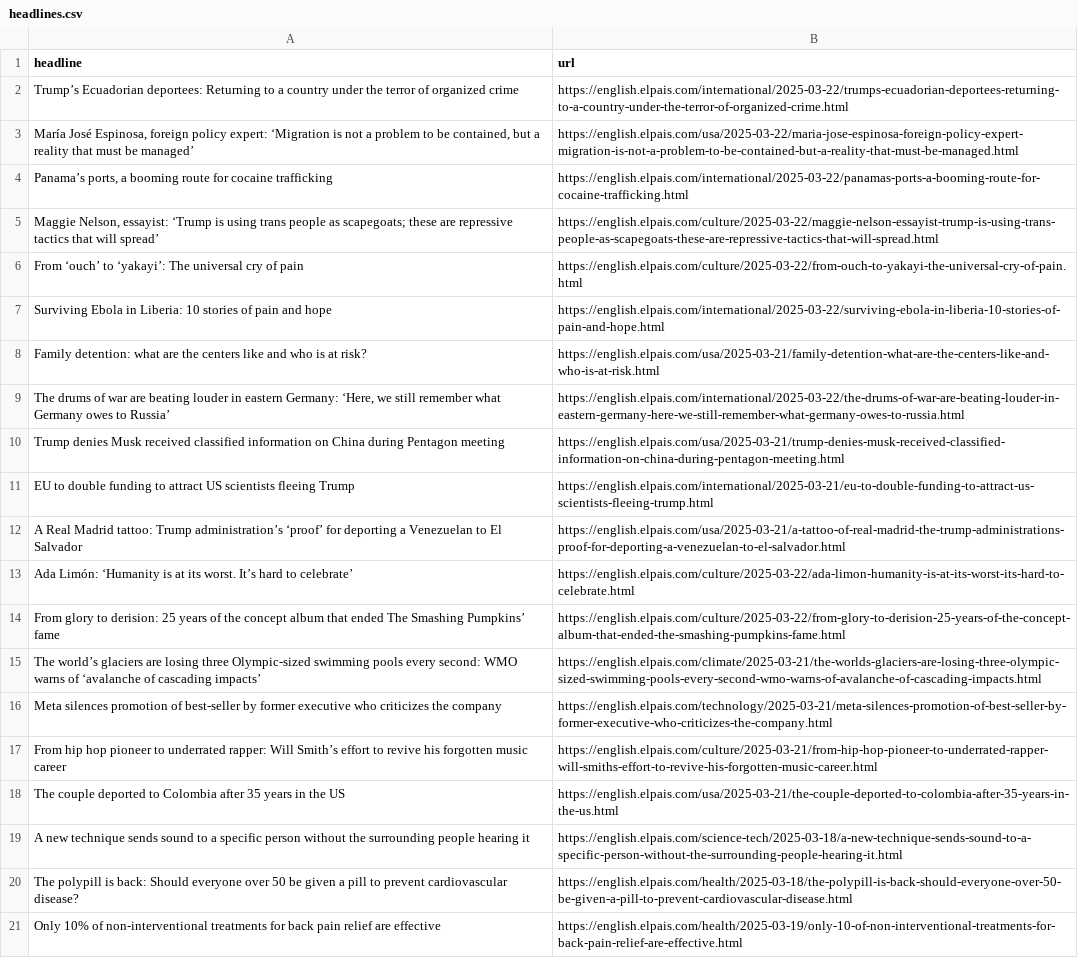
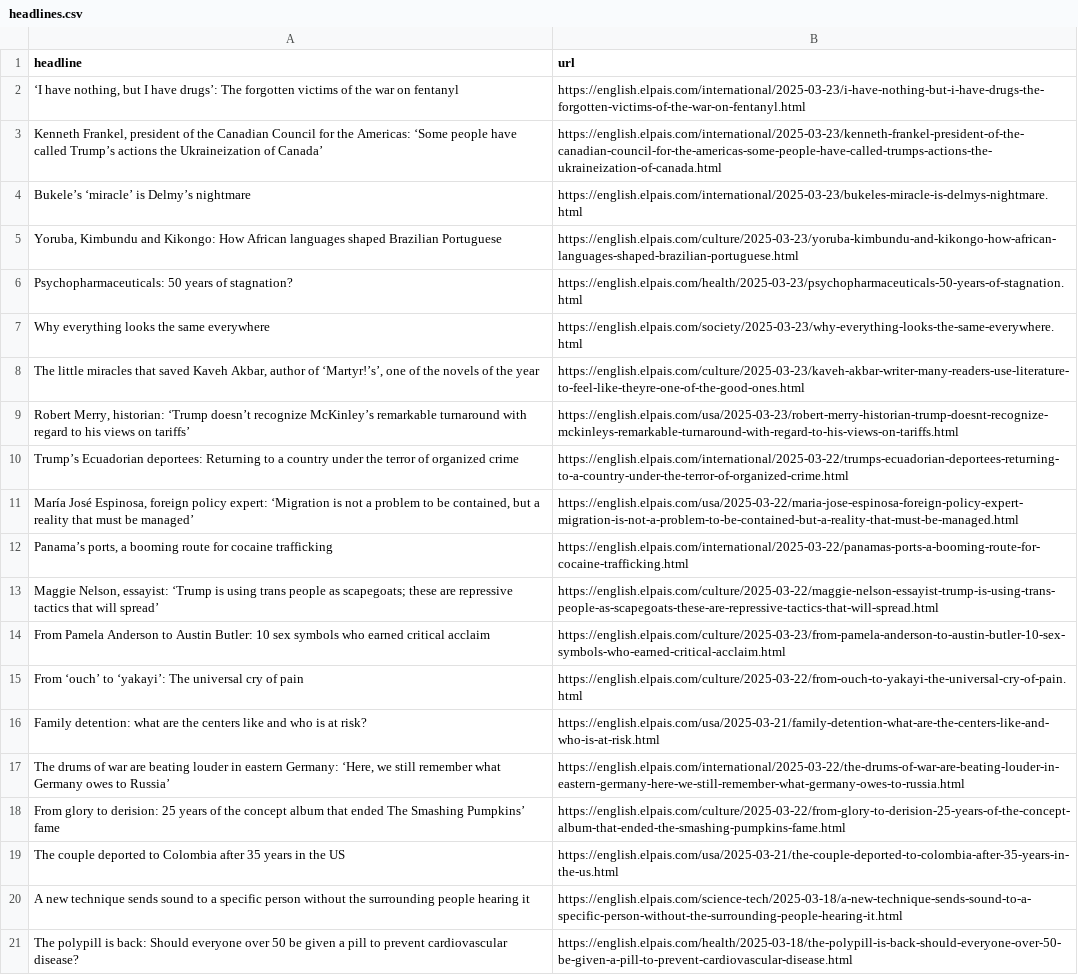
Before and after one commit to ElisabethLind/el_Pais_autoscraper, a CSV file: headlines.csv, drawn as a sheet; only a part is shown; the shorter side is filled out with more unchanged rows; removed rows and columns are numbered as before the commit, all else as after; the diff names each change by its address in the sheet, - before the commit and + after, or states it on an @@ line.

```diff
--- a/headlines.csv
+++ b/headlines.csv
+row 2: ‘I have nothing, but I have drugs’: The forgotten victims of the war on fentanyl | https://english.elpais.com/international/2025-03-23/i-have-nothing-but-i-have-drugs-the-forgotten-victims-of-the-war-on-fentanyl.html
+row 3: Kenneth Frankel, president of the Canadian Council for the Americas: ‘Some people have called Trump’s actions the Ukraineization of Canada’ | https://english.elpais.com/international/2025-03-23/kenneth-frankel-president-of-the-canadian-council-for-the-americas-some-people-have-called-trumps-actions-the-ukraineization-of-canada.html
+row 4: Bukele’s ‘miracle’ is Delmy’s nightmare | https://english.elpais.com/international/2025-03-23/bukeles-miracle-is-delmys-nightmare.html
+row 5: Yoruba, Kimbundu and Kikongo: How African languages shaped Brazilian Portuguese | https://english.elpais.com/culture/2025-03-23/yoruba-kimbundu-and-kikongo-how-african-languages-shaped-brazilian-portuguese.html
+row 6: Psychopharmaceuticals: 50 years of stagnation? | https://english.elpais.com/health/2025-03-23/psychopharmaceuticals-50-years-of-stagnation.html
+row 7: Why everything looks the same everywhere | https://english.elpais.com/society/2025-03-23/why-everything-looks-the-same-everywhere.html
+row 8: The little miracles that saved Kaveh Akbar, author of ‘Martyr!’s’, one of the novels of the year | https://english.elpais.com/culture/2025-03-23/kaveh-akbar-writer-many-readers-use-literature-to-feel-like-theyre-one-of-the-good-ones.html
+row 9: Robert Merry, historian: ‘Trump doesn’t recognize McKinley’s remarkable turnaround with regard to his views on tariffs’ | https://english.elpais.com/usa/2025-03-23/robert-merry-historian-trump-doesnt-recognize-mckinleys-remarkable-turnaround-with-regard-to-his-views-on-tariffs.html
+row 14: From Pamela Anderson to Austin Butler: 10 sex symbols who earned critical acclaim | https://english.elpais.com/culture/2025-03-23/from-pamela-anderson-to-austin-butler-10-sex-symbols-who-earned-critical-acclaim.html
-row 7: Surviving Ebola in Liberia: 10 stories of pain and hope | https://english.elpais.com/international/2025-03-22/surviving-ebola-in-liberia-10-stories-of-pain-and-hope.html
-row 10: Trump denies Musk received classified information on China during Pentagon meeting | https://english.elpais.com/usa/2025-03-21/trump-denies-musk-received-classified-information-on-china-during-pentagon-meeting.html
-row 11: EU to double funding to attract US scientists fleeing Trump | https://english.elpais.com/international/2025-03-21/eu-to-double-funding-to-attract-us-scientists-fleeing-trump.html
-row 12: A Real Madrid tattoo: Trump administration’s ‘proof’ for deporting a Venezuelan to El Salvador | https://english.elpais.com/usa/2025-03-21/a-tattoo-of-real-madrid-the-trump-administrations-proof-for-deporting-a-venezuelan-to-el-salvador.html
-row 13: Ada Limón: ‘Humanity is at its worst. It’s hard to celebrate’ | https://english.elpais.com/culture/2025-03-22/ada-limon-humanity-is-at-its-worst-its-hard-to-celebrate.html
-row 15: The world’s glaciers are losing three Olympic-sized swimming pools every second: WMO warns of ‘avalanche of cascading impacts’ | https://english.elpais.com/climate/2025-03-21/the-worlds-glaciers-are-losing-three-olympic-sized-swimming-pools-every-second-wmo-warns-of-avalanche-of-cascading-impacts.html
-row 16: Meta silences promotion of best-seller by former executive who criticizes the company | https://english.elpais.com/technology/2025-03-21/meta-silences-promotion-of-best-seller-by-former-executive-who-criticizes-the-company.html
-row 17: From hip hop pioneer to underrated rapper: Will Smith’s effort to revive his forgotten music career | https://english.elpais.com/culture/2025-03-21/from-hip-hop-pioneer-to-underrated-rapper-will-smiths-effort-to-revive-his-forgotten-music-career.html
```
